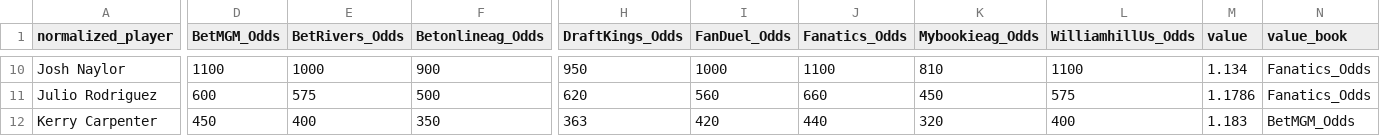
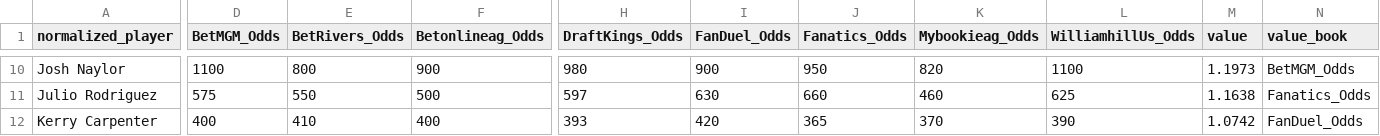
Before and after one commit to chris-fisher-llc/tail-wing, a CSV file: matched_output.csv, drawn as a sheet; only a part is shown, gaps mark what is left out; the diff covers the shown part only; the diff names each change by its address in the sheet, - before the commit and + after, or states it on an @@ line.

```diff
--- a/matched_output.csv
+++ b/matched_output.csv
-E10 (BetRivers_Odds): 1000
+E10 (BetRivers_Odds): 800
-H10 (DraftKings_Odds): 950
+H10 (DraftKings_Odds): 980
-I10 (FanDuel_Odds): 1000
+I10 (FanDuel_Odds): 900
-J10 (Fanatics_Odds): 1100
+J10 (Fanatics_Odds): 950
-K10 (Mybookieag_Odds): 810
+K10 (Mybookieag_Odds): 820
-M10 (value): 1.134
+M10 (value): 1.1973
-N10 (value_book): Fanatics_Odds
+N10 (value_book): BetMGM_Odds
-D11 (BetMGM_Odds): 600
+D11 (BetMGM_Odds): 575
-E11 (BetRivers_Odds): 575
+E11 (BetRivers_Odds): 550
-H11 (DraftKings_Odds): 620
+H11 (DraftKings_Odds): 597
-I11 (FanDuel_Odds): 560
+I11 (FanDuel_Odds): 630
-K11 (Mybookieag_Odds): 450
+K11 (Mybookieag_Odds): 460
-L11 (WilliamhillUs_Odds): 575
+L11 (WilliamhillUs_Odds): 625
-M11 (value): 1.1786
+M11 (value): 1.1638
-D12 (BetMGM_Odds): 450
+D12 (BetMGM_Odds): 400
-E12 (BetRivers_Odds): 400
+E12 (BetRivers_Odds): 410
-F12 (Betonlineag_Odds): 350
+F12 (Betonlineag_Odds): 400
-H12 (DraftKings_Odds): 363
+H12 (DraftKings_Odds): 393
-J12 (Fanatics_Odds): 440
+J12 (Fanatics_Odds): 365
-K12 (Mybookieag_Odds): 320
+K12 (Mybookieag_Odds): 370
-L12 (WilliamhillUs_Odds): 400
+L12 (WilliamhillUs_Odds): 390
-M12 (value): 1.183
+M12 (value): 1.0742
-N12 (value_book): BetMGM_Odds
+N12 (value_book): FanDuel_Odds
```
Also changed, not shown: 115 edited cells elsewhere in this file.
